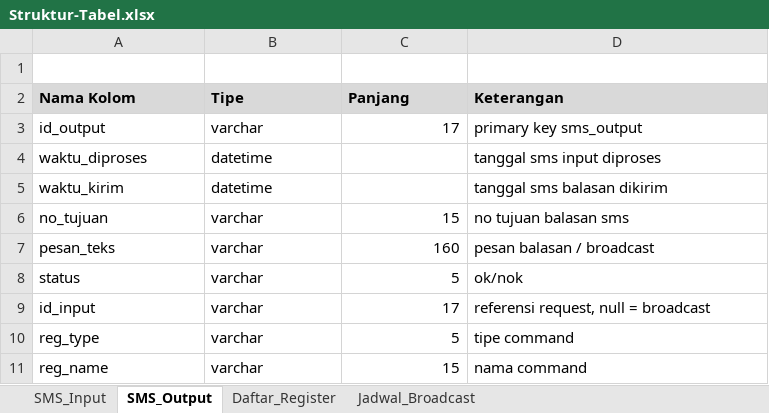
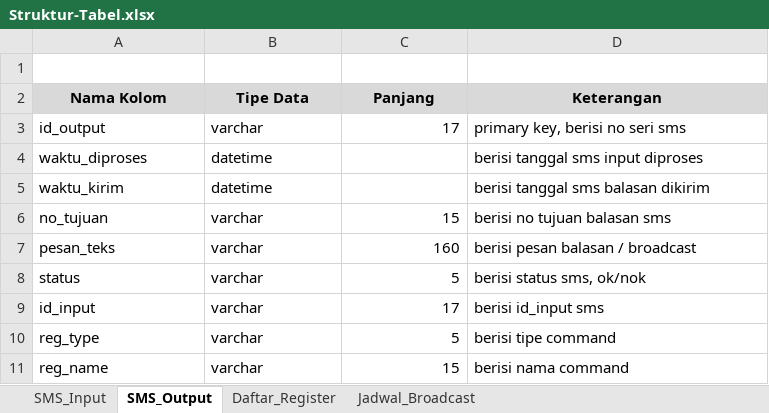
Before and after one commit to bryanbacus/skripsi-martin, an Excel workbook: Draft/Struktur Data/Struktur-Tabel.xlsx, sheet SMS_Output, drawn as a sheet; values as stored, in another font and other column widths than the file's, no borders; the diff names each change by its address in the sheet, - before the commit and + after, or states it on an @@ line.

```diff
--- a/Draft/Struktur Data/Struktur-Tabel.xlsx (sheet SMS_Output)
+++ b/Draft/Struktur Data/Struktur-Tabel.xlsx (sheet SMS_Output)
-A2:D2 alignment: left
+A2:D2 alignment: center
-B2: Tipe
+B2: Tipe Data
-D3 (Keterangan): primary key sms_output
+D3 (Keterangan): primary key, berisi no seri sms
-D4 (Keterangan): tanggal sms input diproses
+D4 (Keterangan): berisi tanggal sms input diproses
-D5 (Keterangan): tanggal sms balasan dikirim
+D5 (Keterangan): berisi tanggal sms balasan dikirim
-D6 (Keterangan): no tujuan balasan sms
+D6 (Keterangan): berisi no tujuan balasan sms
-D7 (Keterangan): pesan balasan / broadcast
+D7 (Keterangan): berisi pesan balasan / broadcast
-D8 (Keterangan): ok/nok
+D8 (Keterangan): berisi status sms, ok/nok
-D9 (Keterangan): referensi request, null = broadcast
+D9 (Keterangan): berisi id_input sms
-D10 (Keterangan): tipe command
+D10 (Keterangan): berisi tipe command
-D11 (Keterangan): nama command
+D11 (Keterangan): berisi nama command
```
Also changed, not shown: sheet Jadwal_Broadcast, sheet SMS_Input, sheet Daftar_Register, 3 other files.
